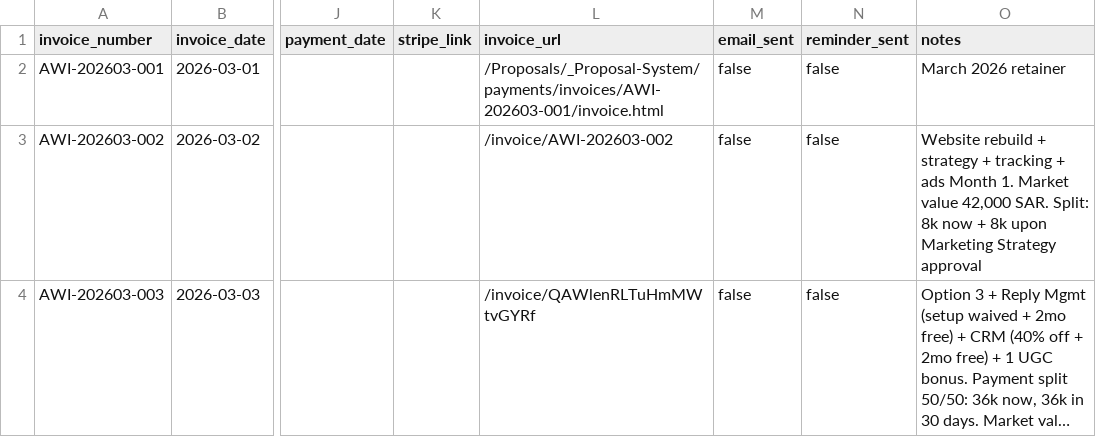
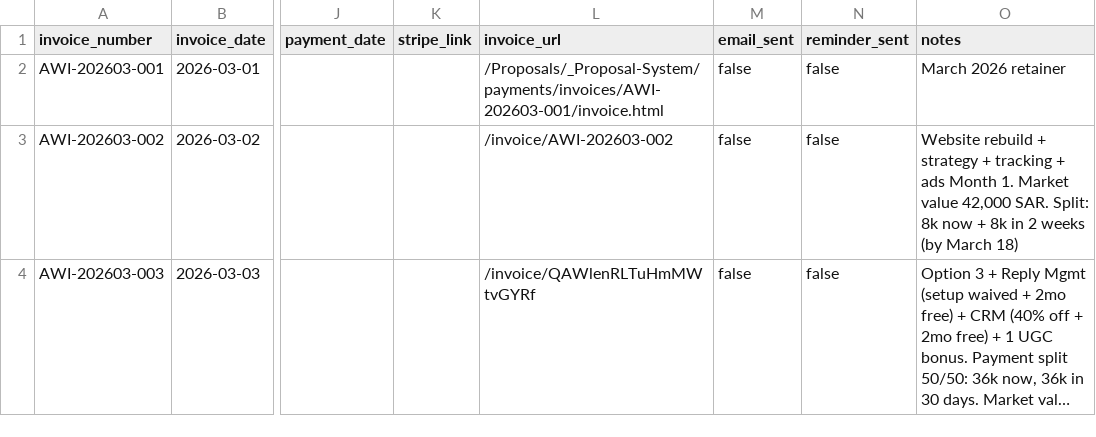
Before and after one commit to fnasr-source/lighting-strategy, a CSV file: Proposals/_Proposal-System/payments/invoice-registry.csv, drawn as a sheet; only a part is shown, gaps mark what is left out; long unchanged cells end in …; the diff names each change by its address in the sheet, - before the commit and + after, or states it on an @@ line.

Commit message:
fix(invoice): change Payment 2 to due in 2 weeks (March 18) instead of strategy approval

```diff
--- a/Proposals/_Proposal-System/payments/invoice-registry.csv
+++ b/Proposals/_Proposal-System/payments/invoice-registry.csv
-O3 (notes): …+ 8k upon Marketing Strategy approval
+O3 (notes): …+ 8k in 2 weeks (by March 18)
```
Also changed, not shown: 2 other files.
